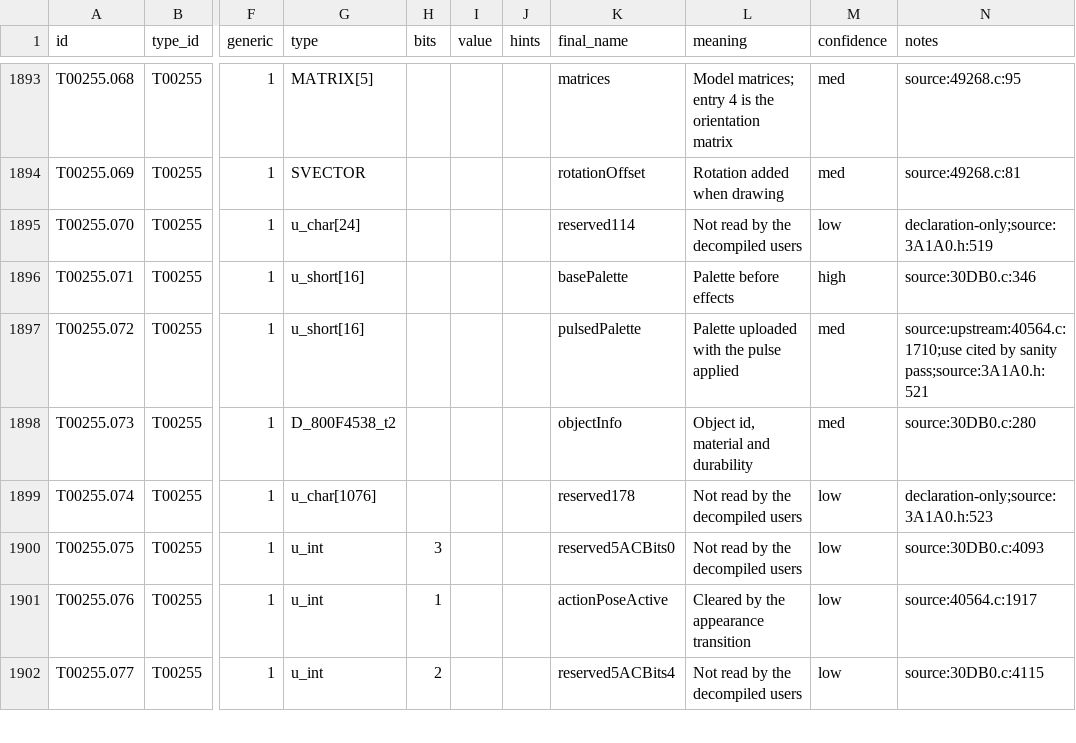
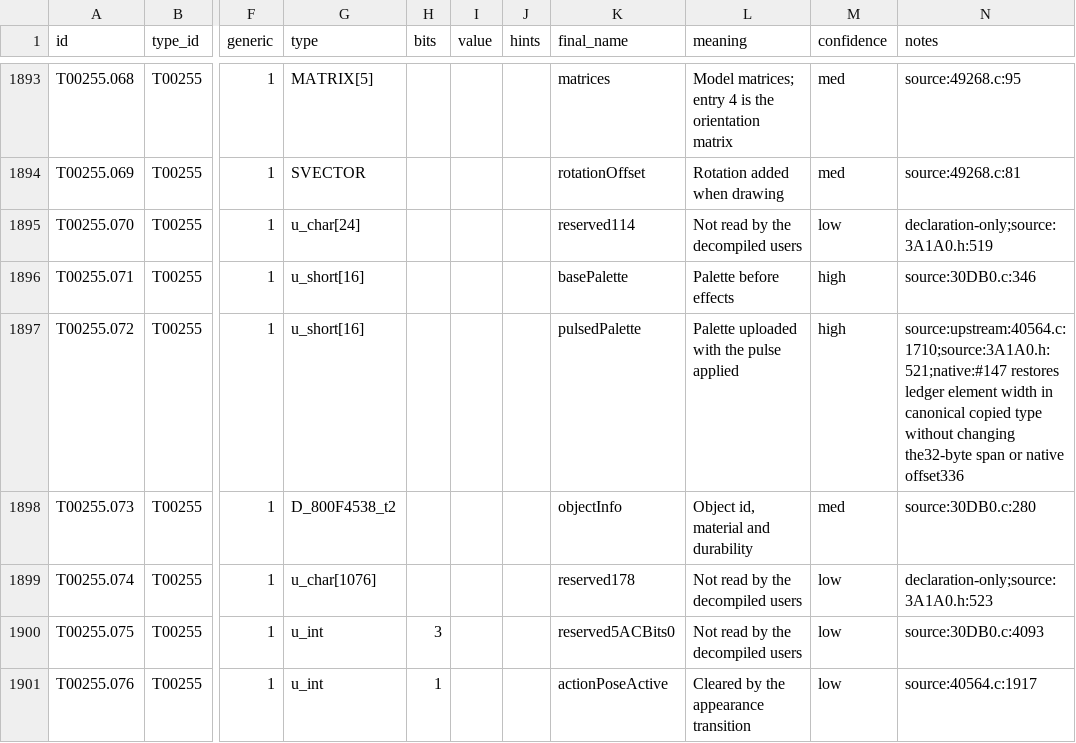
Before and after one commit to JEschete/VS-NativePort, a CSV file: Docs/ledgers/FIELD_LEDGER.csv, drawn as a sheet; only a part is shown, gaps mark what is left out; the shorter side is filled out with more unchanged rows; the diff names each change by its address in the sheet, - before the commit and + after, or states it on an @@ line.

```diff
--- a/Docs/ledgers/FIELD_LEDGER.csv
+++ b/Docs/ledgers/FIELD_LEDGER.csv
-M1897 (confidence): med
+M1897 (confidence): high
-N1897 (notes): source:upstream:40564.c:1710;use cited by sanity pass;source:3A1A0.h:521
+N1897 (notes): source:upstream:40564.c:1710;source:3A1A0.h:521;native:#147 restores ledger element width in canonical copied type without changing the32-byte span or native offset336
```
Also changed, not shown: tools/port/owned.csv, 19 other files.
